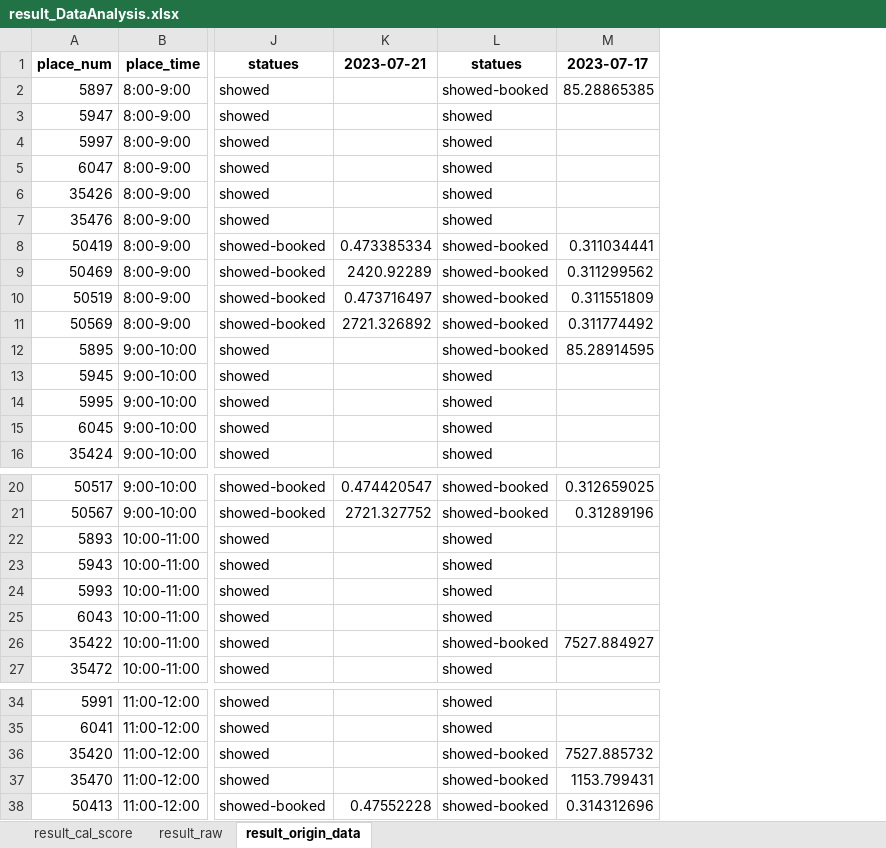
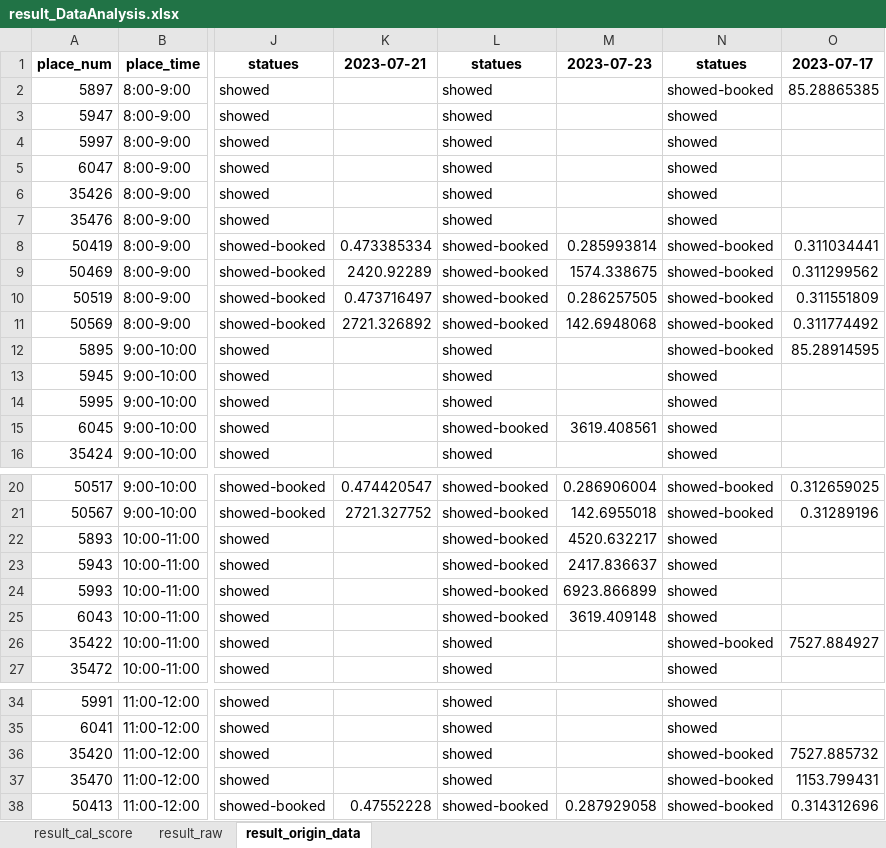
Before and after one commit to hikergoo/hikergoo.github.io, an Excel workbook: assets/data/result_DataAnalysis.xlsx, sheet result_origin_data, drawn as a sheet; only a part is shown, gaps mark what is left out; values as stored, in another font and other column widths than the file's, no borders; the diff covers the shown part only; the diff names each change by its address in the sheet, - before the commit and + after, or states it on an @@ line.

Commit message:
daily_update_data

```diff
--- a/assets/data/result_DataAnalysis.xlsx (sheet result_origin_data)
+++ b/assets/data/result_DataAnalysis.xlsx (sheet result_origin_data)
+column M, rows 1-15: 2023-07-23 |  |  |  |  |  |  | 0.285993814 | 1574.338675 | 0.286257505 | 142.6948068 |  |  |  | 3619.408561; rows 20-25: 0.286906004 | 142.6955018 | 4520.632217 | 2417.836637 | 6923.866899 | 3619.409148; row 38: 0.287929058
+column N, rows 1-16: statues | showed-booked | showed | showed | showed | showed | showed | showed-booked | showed-booked | showed-booked | showed-booked | showed-booked | showed | showed | showed | showed; rows 20-27: showed-booked | showed-booked | showed | showed | showed | showed | showed-booked | showed; rows 34-38: showed | showed | showed-booked | showed-booked | showed-booked
-L2: showed-booked
+L2: showed
-L12: showed-booked
+L12: showed
-L15: showed
+L15: showed-booked
-L22:L25: showed
+L22:L25: showed-booked
-L26: showed-booked
+L26: showed
-L36:L37: showed-booked
+L36:L37: showed
```
Also changed, not shown: 22 edited cells elsewhere in this sheet, sheet result_cal_score, sheet result_raw, 2 other files.
